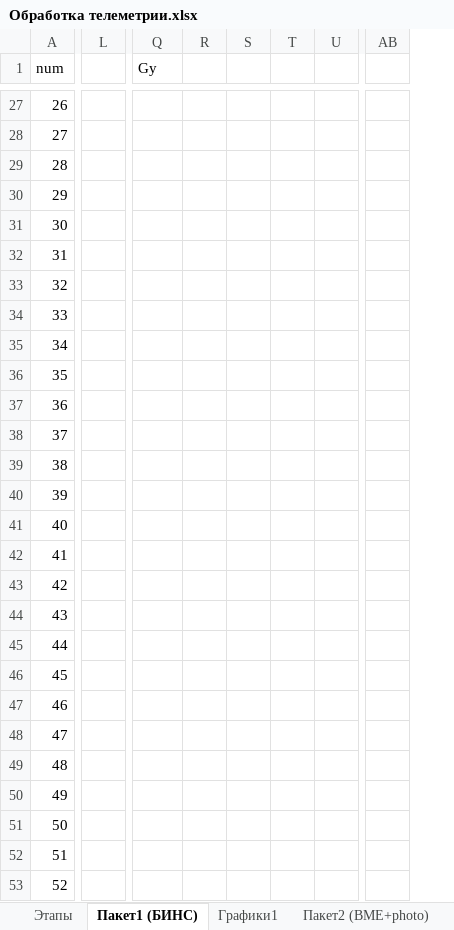
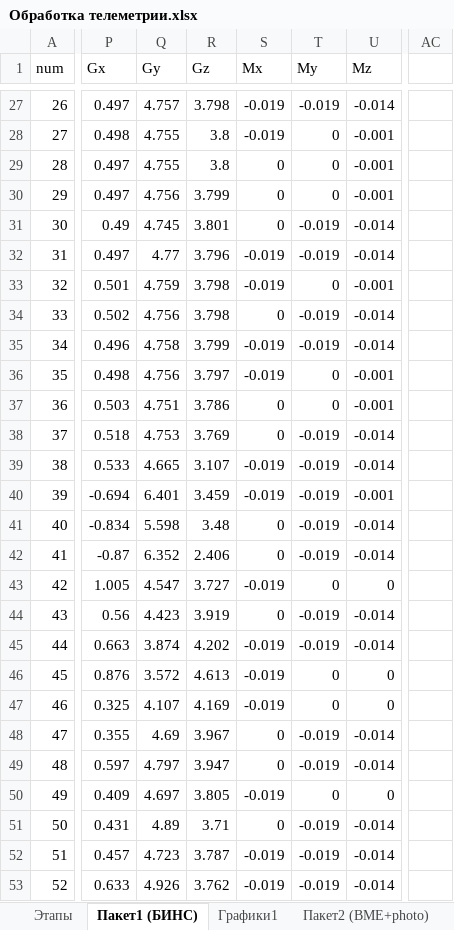
Before and after one commit to cansat-tsniimash/UNKNOWN-2024, an Excel workbook: Телеметрия/Обработка телеметрии.xlsx, sheet Пакет1 (БИНС), drawn as a sheet; only a part is shown, gaps mark what is left out; values as stored, in another font and other column widths than the file's, no borders; table styles not drawn; removed rows and columns are numbered as before the commit, all else as after; the diff covers the shown part only; the diff names each change by its address in the sheet, - before the commit and + after, or states it on an @@ line.

```diff
--- a/Телеметрия/Обработка телеметрии.xlsx (sheet Пакет1 (БИНС))
+++ b/Телеметрия/Обработка телеметрии.xlsx (sheet Пакет1 (БИНС))
-column L, empty
+column P (Gx), rows 27-53: 0.497 | 0.498 | 0.497 | 0.497 | 0.49 | 0.497 | 0.501 | 0.502 | 0.496 | 0.498 | 0.503 | 0.518 | 0.533 | -0.694 | -0.834 | -0.87 | 1.005 | 0.56 | 0.663 | 0.876 | 0.325 | 0.355 | 0.597 | 0.409 | 0.431 | 0.457 | 0.633
-column R, empty
-column S, empty
-column T, empty
-column U, empty
+column R (Gz), rows 27-53: 3.798 | 3.8 | 3.8 | 3.799 | 3.801 | 3.796 | 3.798 | 3.798 | 3.799 | 3.797 | 3.786 | 3.769 | 3.107 | 3.459 | 3.48 | 2.406 | 3.727 | 3.919 | 4.202 | 4.613 | 4.169 | 3.967 | 3.947 | 3.805 | 3.71 | 3.787 | 3.762
+column S (Mx), rows 27-53: -0.019 | -0.019 | 0 | 0 | 0 | -0.019 | -0.019 | 0 | -0.019 | -0.019 | 0 | 0 | -0.019 | -0.019 | 0 | 0 | -0.019 | 0 | -0.019 | -0.019 | -0.019 | 0 | 0 | -0.019 | 0 | -0.019 | -0.019
+column T (My), rows 27-53: -0.019 | 0 | 0 | 0 | -0.019 | -0.019 | 0 | -0.019 | -0.019 | 0 | 0 | -0.019 | -0.019 | -0.019 | -0.019 | -0.019 | 0 | -0.019 | -0.019 | 0 | 0 | -0.019 | -0.019 | 0 | -0.019 | -0.019 | -0.019
+column U (Mz), rows 27-53: -0.014 | -0.001 | -0.001 | -0.001 | -0.014 | -0.014 | -0.001 | -0.014 | -0.014 | -0.001 | -0.001 | -0.014 | -0.014 | -0.001 | -0.014 | -0.014 | 0 | -0.014 | -0.014 | 0 | 0 | -0.014 | -0.014 | 0 | -0.014 | -0.014 | -0.014
-column AB, empty
+column AC, empty
-Q27 (Gy): (empty)
+Q27 (Gy): 4.757
-Q28:Q29 (Gy): (empty)
+Q28:Q29 (Gy): 4.755
-Q30 (Gy): (empty)
+Q30 (Gy): 4.756
-Q31 (Gy): (empty)
+Q31 (Gy): 4.745
-Q32 (Gy): (empty)
+Q32 (Gy): 4.77
-Q33 (Gy): (empty)
+Q33 (Gy): 4.759
-Q34 (Gy): (empty)
+Q34 (Gy): 4.756
-Q35 (Gy): (empty)
+Q35 (Gy): 4.758
-Q36 (Gy): (empty)
+Q36 (Gy): 4.756
-Q37 (Gy): (empty)
+Q37 (Gy): 4.751
-Q38 (Gy): (empty)
+Q38 (Gy): 4.753
-Q39 (Gy): (empty)
+Q39 (Gy): 4.665
-Q40 (Gy): (empty)
+Q40 (Gy): 6.401
-Q41 (Gy): (empty)
+Q41 (Gy): 5.598
-Q42 (Gy): (empty)
+Q42 (Gy): 6.352
-Q43 (Gy): (empty)
+Q43 (Gy): 4.547
-Q44 (Gy): (empty)
+Q44 (Gy): 4.423
-Q45 (Gy): (empty)
+Q45 (Gy): 3.874
-Q46 (Gy): (empty)
+Q46 (Gy): 3.572
-Q47 (Gy): (empty)
+Q47 (Gy): 4.107
-Q48 (Gy): (empty)
+Q48 (Gy): 4.69
-Q49 (Gy): (empty)
+Q49 (Gy): 4.797
-Q50 (Gy): (empty)
+Q50 (Gy): 4.697
-Q51 (Gy): (empty)
+Q51 (Gy): 4.89
-Q52 (Gy): (empty)
+Q52 (Gy): 4.723
-Q53 (Gy): (empty)
+Q53 (Gy): 4.926
```
Also changed, not shown: 1 added column and 1052 edited cells elsewhere in this sheet, sheet Пакет2 (BME+photo), other sheet tabs, formulas that keep their value, charts or pictures, 1 other file.
